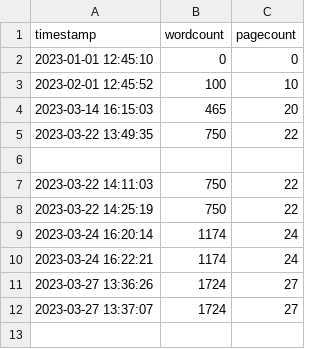
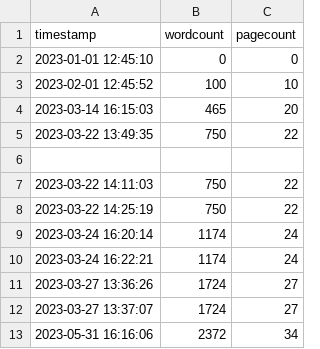
Before and after one commit to kdona/latex-progress-tracker, a CSV file: progress.csv, drawn as a sheet.

Commit message:
Update Progress

```diff
--- a/progress.csv
+++ b/progress.csv
@@ -12 +12,2 @@ timestamp,wordcount,pagecount
 2023-03-27 13:37:07,1724,27
+2023-05-31 16:16:06,2372,34
```
